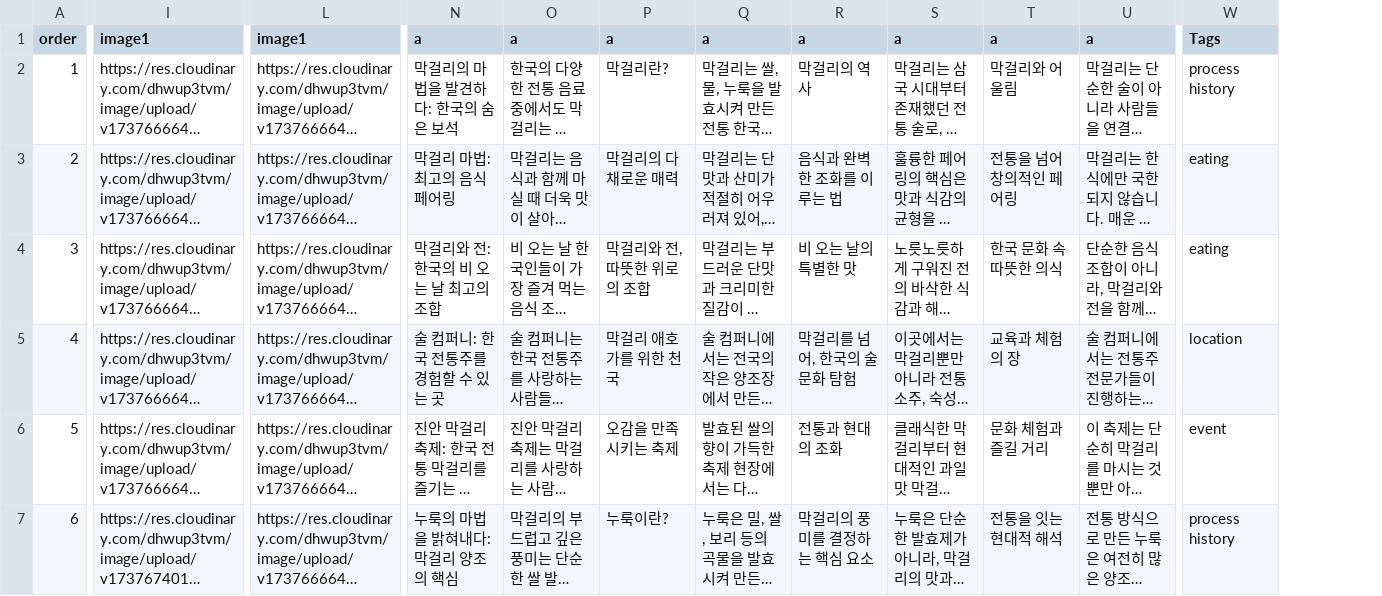
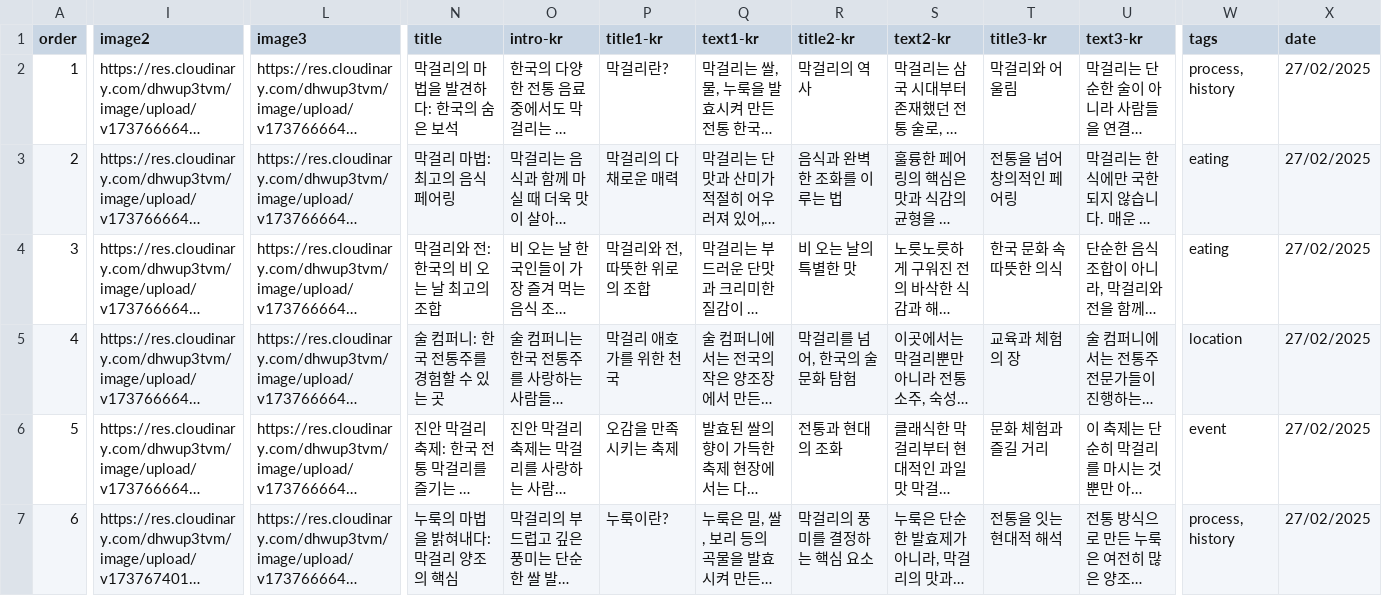
Before and after one commit to Jujulis18/MakgeolliGuruApp, a CSV file: MakgeolliGuru/app/src/main/res/raw/makgeolliarticle.csv, drawn as a sheet; only a part is shown, gaps mark what is left out; long unchanged cells end in …; the diff covers the shown part only; the diff names each change by its address in the sheet, - before the commit and + after, or states it on an @@ line.

```diff
--- a/MakgeolliGuru/app/src/main/res/raw/makgeolliarticle.csv
+++ b/MakgeolliGuru/app/src/main/res/raw/makgeolliarticle.csv
+column X (date), rows 2-7: all 27/02/2025
-I1: image1
+I1: image2
-L1: image1
+L1: image3
-N1: a
+N1: title
-O1: a
+O1: intro-kr
-P1: a
+P1: title1-kr
-Q1: a
+Q1: text1-kr
-R1: a
+R1: title2-kr
-S1: a
+S1: text2-kr
-T1: a
+T1: title3-kr
-U1: a
+U1: text3-kr
-W1: Tags
+W1: tags
-W2 (tags): process history
+W2 (tags): process, history
-W7 (tags): process history
+W7 (tags): process, history
```
Also changed, not shown: 1 edited cell elsewhere in this file, MakgeolliGuru/app/src/main/res/raw/makgeollidata.csv, 43 other files.
